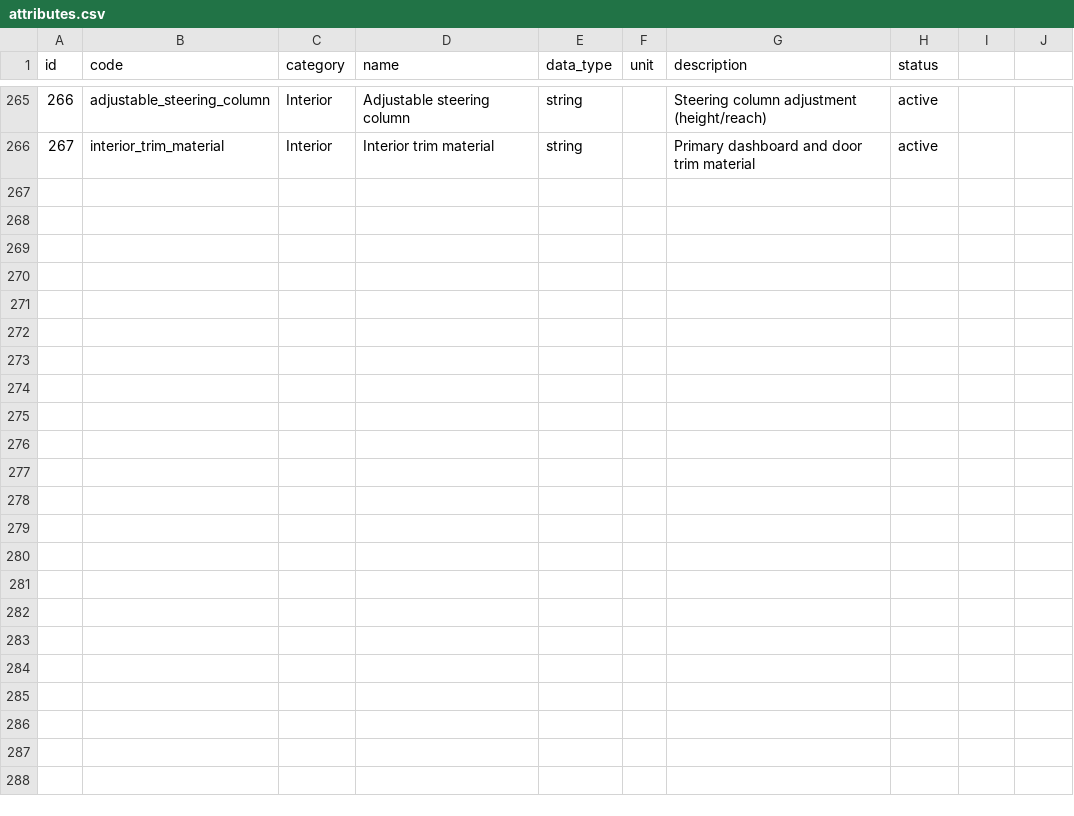
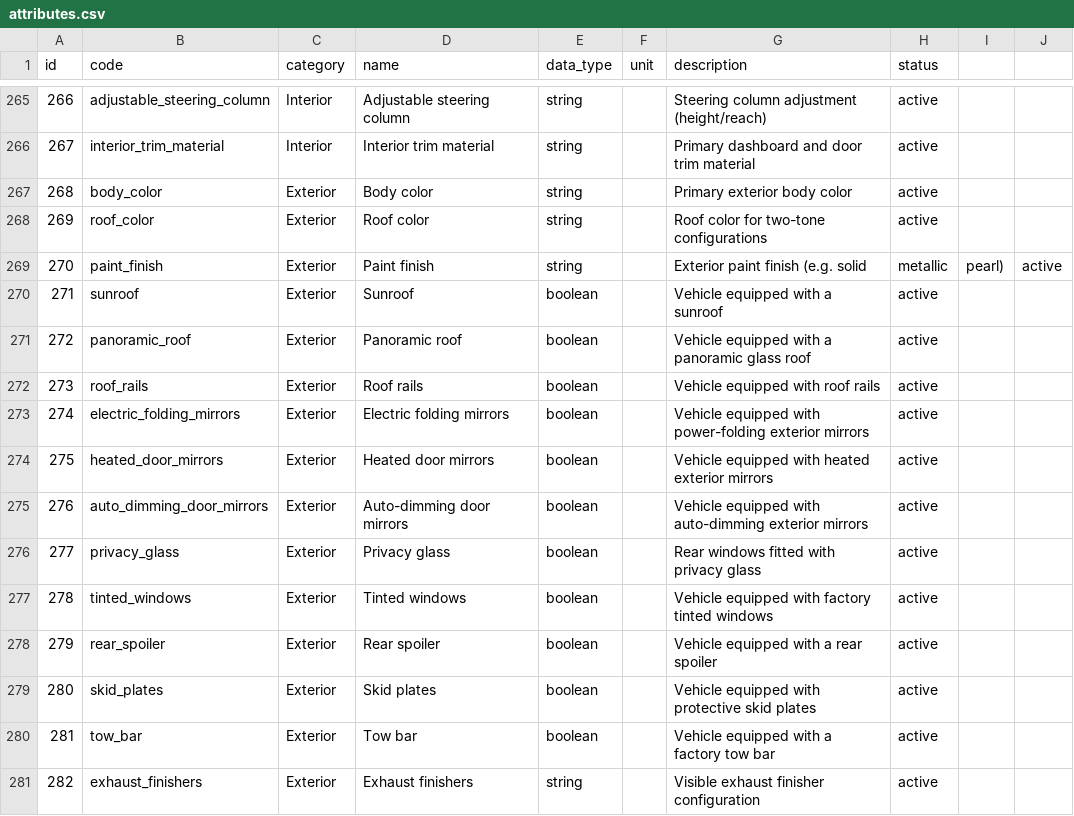
Before and after one commit to xbodzio7/Dacia-Knowledge-Base, a CSV file: data/master/attributes.csv, drawn as a sheet; only a part is shown, gaps mark what is left out.

Commit message:
feat(attributes): add exterior attribute definitions

```diff
--- a/data/master/attributes.csv
+++ b/data/master/attributes.csv
@@ -266 +266,16 @@ id,code,category,name,data_type,unit,description,status
 267,interior_trim_material,Interior,Interior trim material,string,,Primary dashboard and door trim material,active
+268,body_color,Exterior,Body color,string,,Primary exterior body color,active
+269,roof_color,Exterior,Roof color,string,,Roof color for two-tone configurations,active
+270,paint_finish,Exterior,Paint finish,string,,Exterior paint finish (e.g. solid, metallic, pearl),active
+271,sunroof,Exterior,Sunroof,boolean,,Vehicle equipped with a sunroof,active
+272,panoramic_roof,Exterior,Panoramic roof,boolean,,Vehicle equipped with a panoramic glass roof,active
+273,roof_rails,Exterior,Roof rails,boolean,,Vehicle equipped with roof rails,active
+274,electric_folding_mirrors,Exterior,Electric folding mirrors,boolean,,Vehicle equipped with power-folding exterior mirrors,active
+275,heated_door_mirrors,Exterior,Heated door mirrors,boolean,,Vehicle equipped with heated exterior mirrors,active
+276,auto_dimming_door_mirrors,Exterior,Auto-dimming door mirrors,boolean,,Vehicle equipped with auto-dimming exterior mirrors,active
+277,privacy_glass,Exterior,Privacy glass,boolean,,Rear windows fitted with privacy glass,active
+278,tinted_windows,Exterior,Tinted windows,boolean,,Vehicle equipped with factory tinted windows,active
+279,rear_spoiler,Exterior,Rear spoiler,boolean,,Vehicle equipped with a rear spoiler,active
+280,skid_plates,Exterior,Skid plates,boolean,,Vehicle equipped with protective skid plates,active
+281,tow_bar,Exterior,Tow bar,boolean,,Vehicle equipped with a factory tow bar,active
+282,exhaust_finishers,Exterior,Exhaust finishers,string,,Visible exhaust finisher configuration,active
```
